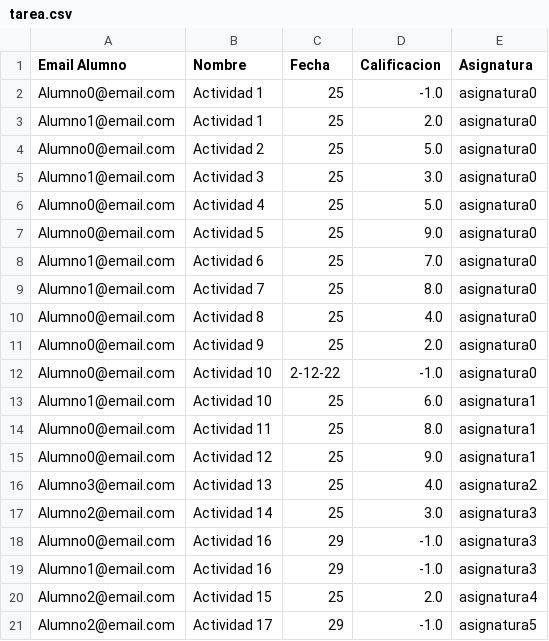
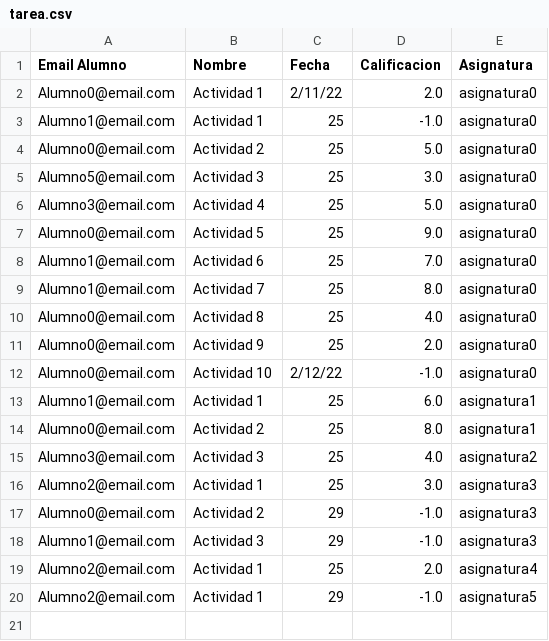
Before and after one commit to benatbarrueta/Proyecto_Prog3, a CSV file: src/ficheros/tarea.csv, drawn as a sheet.

```diff
--- a/src/ficheros/tarea.csv
+++ b/src/ficheros/tarea.csv
@@ -1,7 +1,7 @@
 Email Alumno;Nombre;Fecha;Calificacion;Asignatura
-Alumno0@email.com;Actividad 1;25;-1.0;asignatura0;
-Alumno1@email.com;Actividad 1;25;2.0;asignatura0;
+Alumno0@email.com;Actividad 1;2/11/22;2.0;asignatura0;
+Alumno1@email.com;Actividad 1;25;-1.0;asignatura0;
 Alumno0@email.com;Actividad 2;25;5.0;asignatura0;
-Alumno1@email.com;Actividad 3;25;3.0;asignatura0;
-Alumno0@email.com;Actividad 4;25;5.0;asignatura0;
+Alumno5@email.com;Actividad 3;25;3.0;asignatura0;
+Alumno3@email.com;Actividad 4;25;5.0;asignatura0;
 Alumno0@email.com;Actividad 5;25;9.0;asignatura0;
@@ -11,11 +11,10 @@ Alumno0@email.com;Actividad 8;25;4.0;asignatura0;
 Alumno0@email.com;Actividad 9;25;2.0;asignatura0;
-Alumno0@email.com;Actividad 10;2-12-22;-1.0;asignatura0;
-Alumno1@email.com;Actividad 10;25;6.0;asignatura1;
-Alumno0@email.com;Actividad 11;25;8.0;asignatura1;
-Alumno0@email.com;Actividad 12;25;9.0;asignatura1;
-Alumno3@email.com;Actividad 13;25;4.0;asignatura2;
-Alumno2@email.com;Actividad 14;25;3.0;asignatura3;
-Alumno0@email.com;Actividad 16;29;-1.0;asignatura3;
-Alumno1@email.com;Actividad 16;29;-1.0;asignatura3;
-Alumno2@email.com;Actividad 15;25;2.0;asignatura4;
-Alumno2@email.com;Actividad 17;29;-1.0;asignatura5;
+Alumno0@email.com;Actividad 10;2/12/22;-1.0;asignatura0;
+Alumno1@email.com;Actividad 1;25;6.0;asignatura1;
+Alumno0@email.com;Actividad 2;25;8.0;asignatura1;
+Alumno3@email.com;Actividad 3;25;4.0;asignatura2;
+Alumno2@email.com;Actividad 1;25;3.0;asignatura3;
+Alumno0@email.com;Actividad 2;29;-1.0;asignatura3;
+Alumno1@email.com;Actividad 3;29;-1.0;asignatura3;
+Alumno2@email.com;Actividad 1;25;2.0;asignatura4;
+Alumno2@email.com;Actividad 1;29;-1.0;asignatura5;
```
Also changed, not shown: 2 other files.
